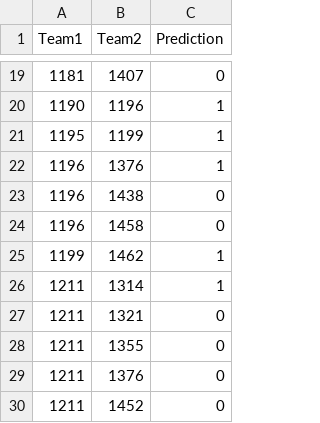
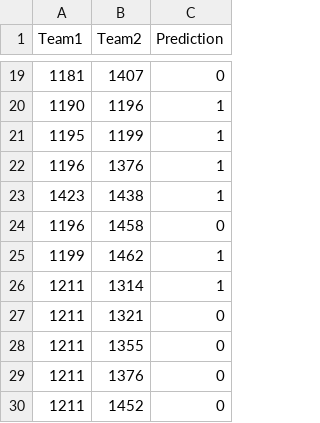
Before and after one commit to JonathanLobo/march-madness-with-ml, a CSV file: data2017/TourneyMatchups2017.csv, drawn as a sheet; only a part is shown, gaps mark what is left out.

```diff
--- a/data2017/TourneyMatchups2017.csv
+++ b/data2017/TourneyMatchups2017.csv
@@ -22,3 +22,3 @@ Team1,Team2,Prediction
 1196,1376,1
-1196,1438,0
+1423,1438,1
 1196,1458,0
```
Also changed, not shown: 3 other files.
